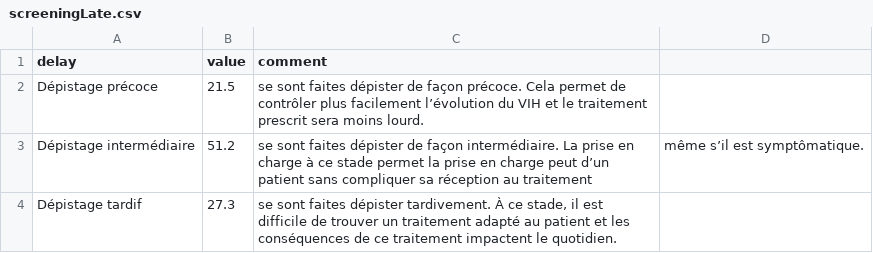
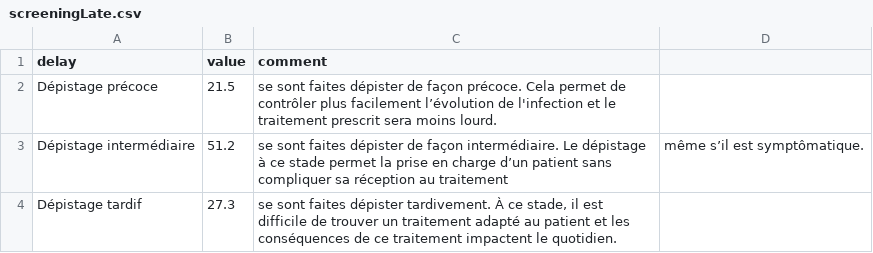
Before and after one commit to leoboyerbx/flirtesansepines, a CSV file: public/datas/screeningLate.csv, drawn as a sheet.

```diff
--- a/public/datas/screeningLate.csv
+++ b/public/datas/screeningLate.csv
@@ -1,4 +1,4 @@
 delay,value,comment
-Dépistage précoce,21.5,se sont faites dépister de façon précoce. Cela permet de contrôler plus facilement l’évolution du VIH et le traitement prescrit sera moins lourd.
-Dépistage intermédiaire,51.2,se sont faites dépister de façon intermédiaire. La prise en charge à ce stade permet la prise en charge peut d’un patient sans compliquer sa réception au traitement, même s’il est symptômatique.
+Dépistage précoce,21.5,se sont faites dépister de façon précoce. Cela permet de contrôler plus facilement l’évolution de l'infection et le traitement prescrit sera moins lourd.
+Dépistage intermédiaire,51.2,se sont faites dépister de façon intermédiaire. Le dépistage à ce stade permet la prise en charge d’un patient sans compliquer sa réception au traitement, même s’il est symptômatique.
 Dépistage tardif,27.3,"se sont faites dépister tardivement. À ce stade, il est difficile de trouver un traitement adapté au patient et les conséquences de ce traitement impactent le quotidien."
```
Also changed, not shown: 1 other file.
